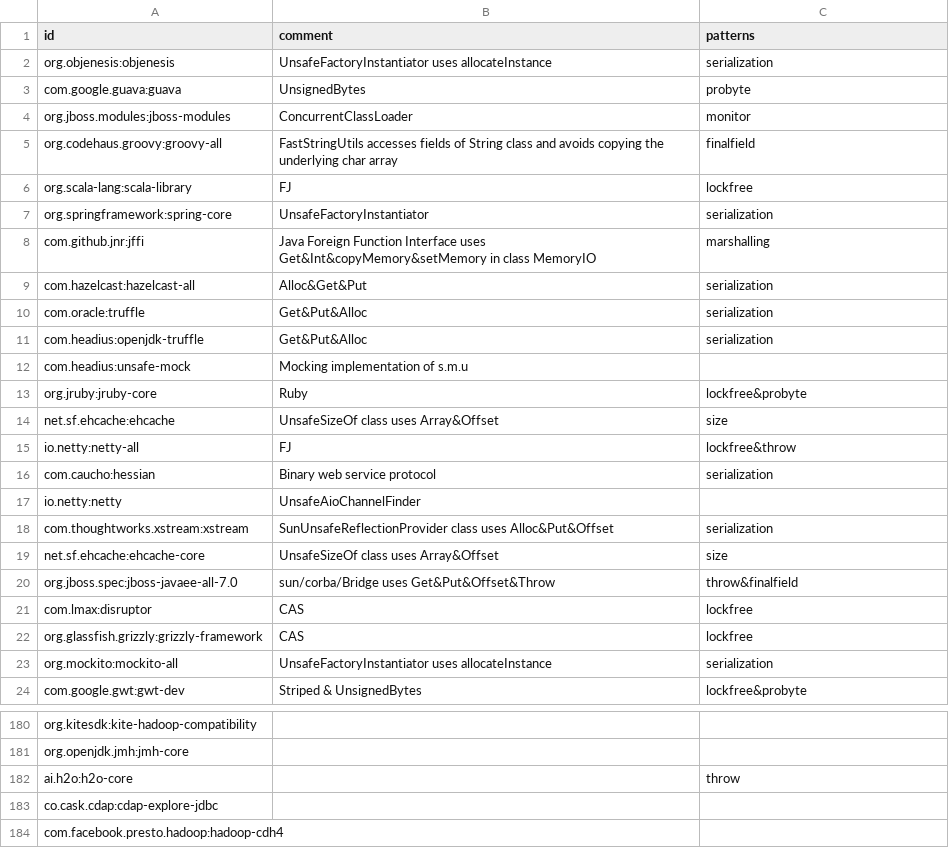
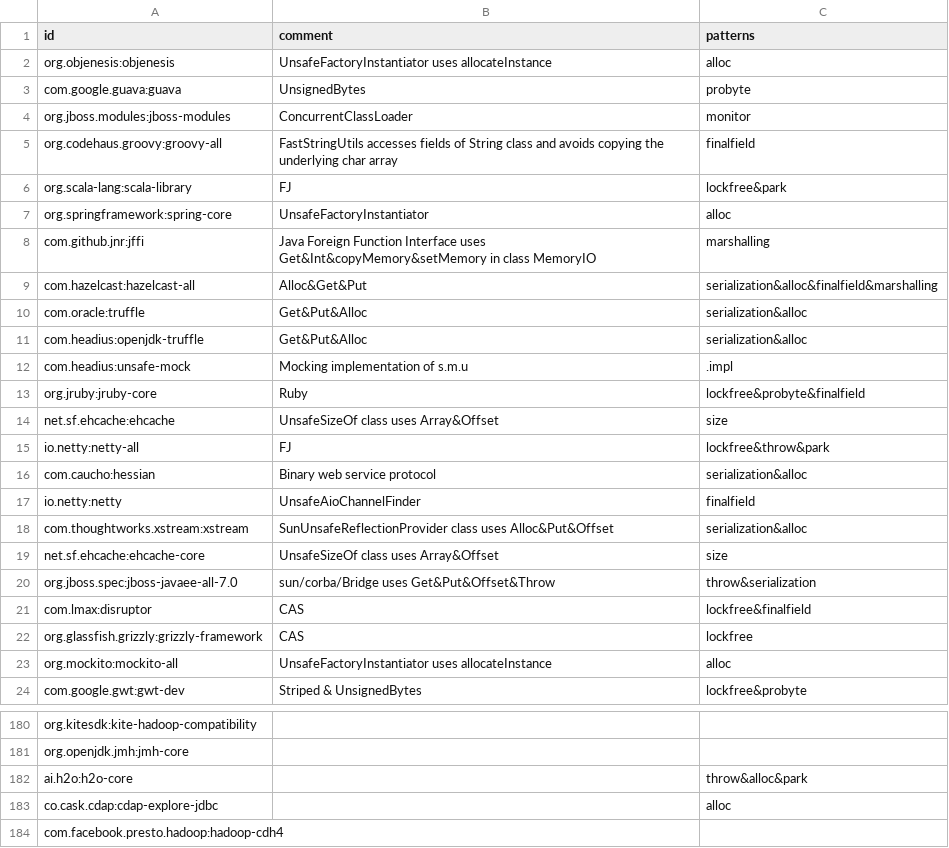
Before and after one commit to acuarica/java-unsafe-analysis, a CSV file: analysis/csv/comments.csv, drawn as a sheet; only a part is shown, gaps mark what is left out; the diff covers the shown part only.

Commit message:
Added park and alloc patterns.
Former-commit-id: bc91b766f6909a23832e5fc6f208b452a5f60c5e

```diff
--- a/analysis/csv/comments.csv
+++ b/analysis/csv/comments.csv
@@ -1,3 +1,3 @@
 id,comment,patterns
-org.objenesis:objenesis,UnsafeFactoryInstantiator uses allocateInstance,serialization
+org.objenesis:objenesis,UnsafeFactoryInstantiator uses allocateInstance,alloc
 com.google.guava:guava,UnsignedBytes,probyte
@@ -5,20 +5,20 @@ org.jboss.modules:jboss-modules,ConcurrentClassLoader,monitor
 org.codehaus.groovy:groovy-all,FastStringUtils accesses fields of String class and avoids copying the underlying char array,finalfield
-org.scala-lang:scala-library,FJ,lockfree
-org.springframework:spring-core,UnsafeFactoryInstantiator,serialization
+org.scala-lang:scala-library,FJ,lockfree&park
+org.springframework:spring-core,UnsafeFactoryInstantiator,alloc
 com.github.jnr:jffi,Java Foreign Function Interface uses Get&Int&copyMemory&setMemory in class MemoryIO,marshalling
-com.hazelcast:hazelcast-all,Alloc&Get&Put,serialization
-com.oracle:truffle,Get&Put&Alloc,serialization
-com.headius:openjdk-truffle,Get&Put&Alloc,serialization
-com.headius:unsafe-mock,Mocking implementation of s.m.u,
-org.jruby:jruby-core,Ruby,lockfree&probyte
+com.hazelcast:hazelcast-all,Alloc&Get&Put,serialization&alloc&finalfield&marshalling
+com.oracle:truffle,Get&Put&Alloc,serialization&alloc
+com.headius:openjdk-truffle,Get&Put&Alloc,serialization&alloc
+com.headius:unsafe-mock,Mocking implementation of s.m.u,.impl
+org.jruby:jruby-core,Ruby,lockfree&probyte&finalfield
 net.sf.ehcache:ehcache,UnsafeSizeOf class uses Array&Offset,size
-io.netty:netty-all,FJ,lockfree&throw
-com.caucho:hessian,Binary web service protocol,serialization
-io.netty:netty,UnsafeAioChannelFinder,
-com.thoughtworks.xstream:xstream,SunUnsafeReflectionProvider class uses Alloc&Put&Offset,serialization
+io.netty:netty-all,FJ,lockfree&throw&park
+com.caucho:hessian,Binary web service protocol,serialization&alloc
+io.netty:netty,UnsafeAioChannelFinder,finalfield
+com.thoughtworks.xstream:xstream,SunUnsafeReflectionProvider class uses Alloc&Put&Offset,serialization&alloc
 net.sf.ehcache:ehcache-core,UnsafeSizeOf class uses Array&Offset,size
-org.jboss.spec:jboss-javaee-all-7.0,sun/corba/Bridge uses Get&Put&Offset&Throw,throw&finalfield
-com.lmax:disruptor,CAS,lockfree
+org.jboss.spec:jboss-javaee-all-7.0,sun/corba/Bridge uses Get&Put&Offset&Throw,throw&serialization
+com.lmax:disruptor,CAS,lockfree&finalfield
 org.glassfish.grizzly:grizzly-framework,CAS,lockfree
-org.mockito:mockito-all,UnsafeFactoryInstantiator uses allocateInstance,serialization
+org.mockito:mockito-all,UnsafeFactoryInstantiator uses allocateInstance,alloc
 com.google.gwt:gwt-dev,Striped & UnsignedBytes,lockfree&probyte
@@ -181,4 +181,4 @@ org.kitesdk:kite-hadoop-compatibility,,
 org.openjdk.jmh:jmh-core,,
-ai.h2o:h2o-core,,throw
-co.cask.cdap:cdap-explore-jdbc,,
+ai.h2o:h2o-core,,throw&alloc&park
+co.cask.cdap:cdap-explore-jdbc,,alloc
 com.facebook.presto.hadoop:hadoop-cdh4,,
```
Also changed, not shown: 150 edited cells elsewhere in this file, 1 other file.
